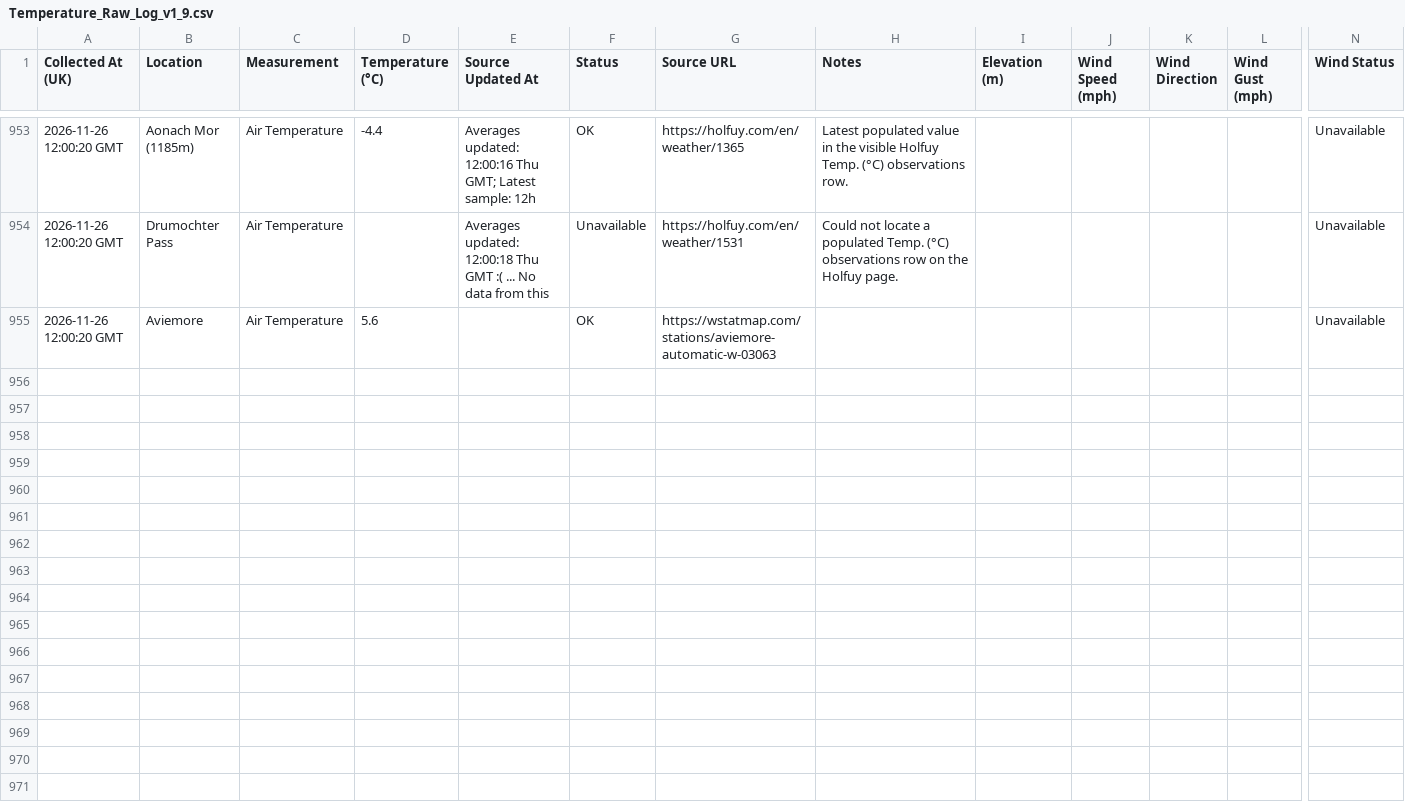
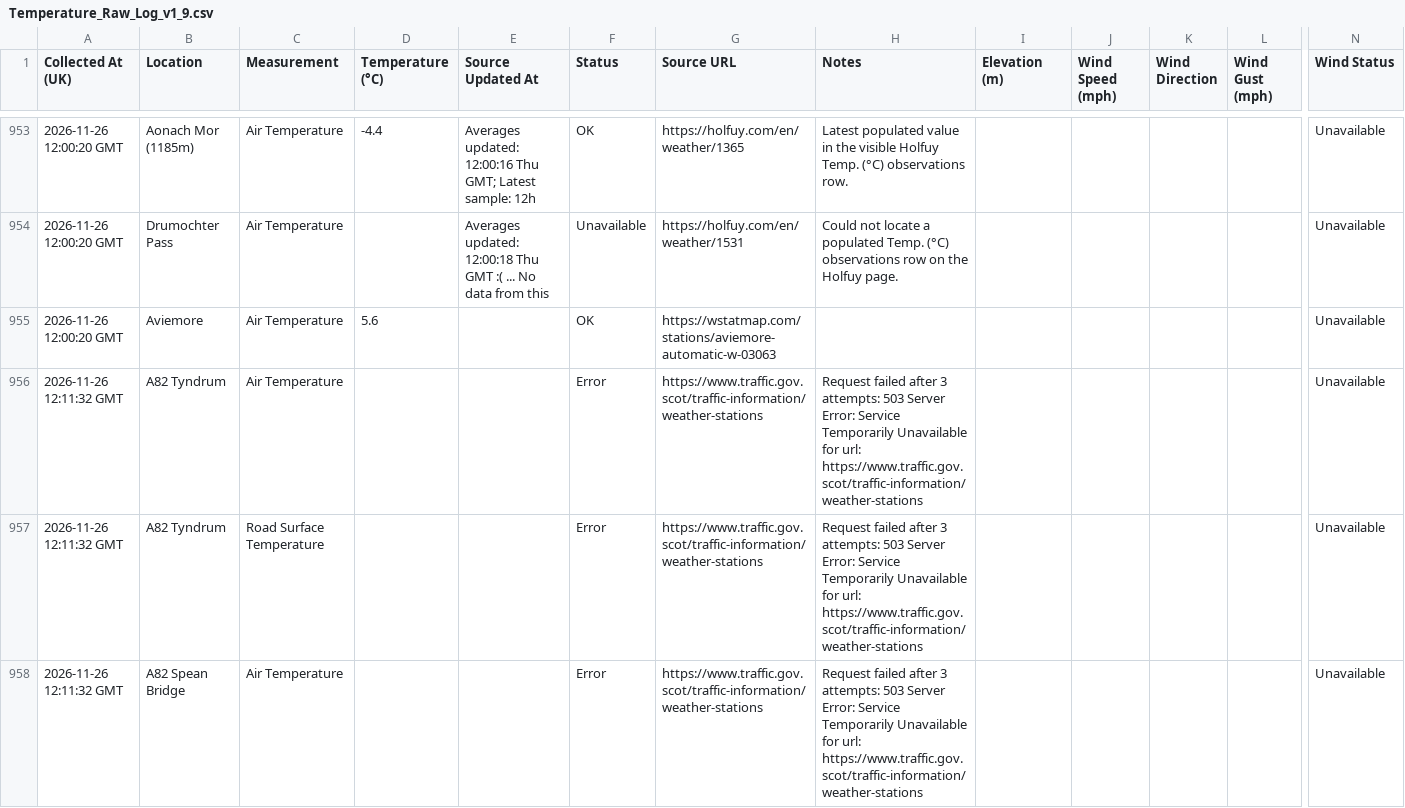
Before and after one commit to juanitosonbelay/highland-temps-monitor, a CSV file: cloud/Temperature_Raw_Log_v1_9.csv, drawn as a sheet; only a part is shown, gaps mark what is left out; rows hold the shown columns only; the diff covers the shown part only; the diff names each change by its address in the sheet, - before the commit and + after, or states it on an @@ line.

```diff
--- a/cloud/Temperature_Raw_Log_v1_9.csv
+++ b/cloud/Temperature_Raw_Log_v1_9.csv
+row 956: 2026-11-26 12:11:32 GMT | A82 Tyndrum | Air Temperature |  |  | Error | https://www.traffic.gov.scot/traffic-information/weather-stations | Request failed after 3 attempts: 503 Server Error: Service Temporarily Unavailable for url: https://www.traffic.gov.scot/traffic-information/weather-stations |  |  |  |  | Unavailable
+row 957: 2026-11-26 12:11:32 GMT | A82 Tyndrum | Road Surface Temperature |  |  | Error | https://www.traffic.gov.scot/traffic-information/weather-stations | Request failed after 3 attempts: 503 Server Error: Service Temporarily Unavailable for url: https://www.traffic.gov.scot/traffic-information/weather-stations |  |  |  |  | Unavailable
+row 958: 2026-11-26 12:11:32 GMT | A82 Spean Bridge | Air Temperature |  |  | Error | https://www.traffic.gov.scot/traffic-information/weather-stations | Request failed after 3 attempts: 503 Server Error: Service Temporarily Unavailable for url: https://www.traffic.gov.scot/traffic-information/weather-stations |  |  |  |  | Unavailable
```
Also changed, not shown: 7 added rows elsewhere in this file, 1 other file.
